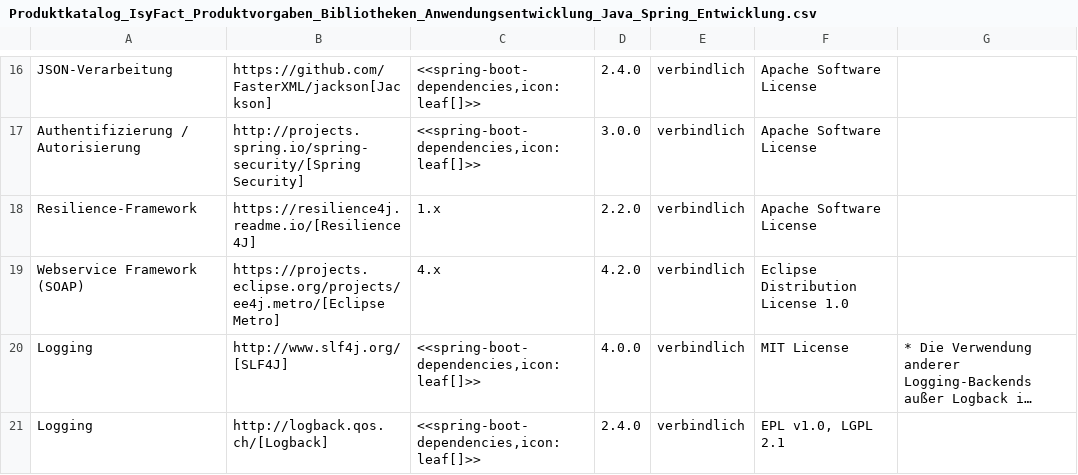
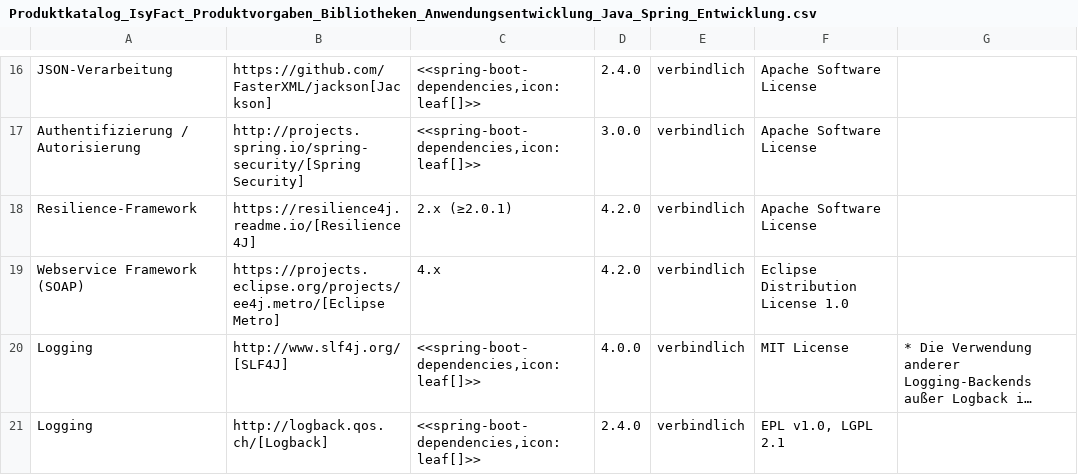
Before and after one commit to IsyFact/isyfact-standards, a CSV file: isyfact-standards-doc/src/docs/antora/modules/einstieg/partials/Produktkatalog_IsyFact_Produktvorgaben_Bibliotheken_Anwendungsentwicklung_Java_Spring_Entwicklung.csv, drawn as a sheet; only a part is shown, gaps mark what is left out; long unchanged cells end in ….

Commit message:
docs: IFS-5029 adapts produktkatalog

```diff
--- a/isyfact-standards-doc/src/docs/antora/modules/einstieg/partials/Produktkatalog_IsyFact_Produktvorgaben_Bibliotheken_Anwendungsentwicklung_Java_Spring_Entwicklung.csv
+++ b/isyfact-standards-doc/src/docs/antora/modules/einstieg/partials/Produktkatalog_IsyFact_Produktvorgaben_Bibliotheken_Anwendungsentwicklung_Java_Spring_Entwicklung.csv
@@ -19,3 +19,3 @@ JSON-Verarbeitung;https://github.com/FasterXML/jackson[Jackson];<<spring-boot-de
 Authentifizierung / Autorisierung;http://projects.spring.io/spring-security/[Spring Security];<<spring-boot-dependencies,icon:leaf[]>>;3.0.0;verbindlich;Apache Software License;
-Resilience-Framework;https://resilience4j.readme.io/[Resilience4J];1.x;2.2.0;verbindlich;Apache Software License;
+Resilience-Framework;https://resilience4j.readme.io/[Resilience4J];2.x (≥2.0.1);4.2.0;verbindlich;Apache Software License;
 Webservice Framework (SOAP);https://projects.eclipse.org/projects/ee4j.metro/[Eclipse Metro];4.x;4.2.0;verbindlich;Eclipse Distribution License 1.0;
```
